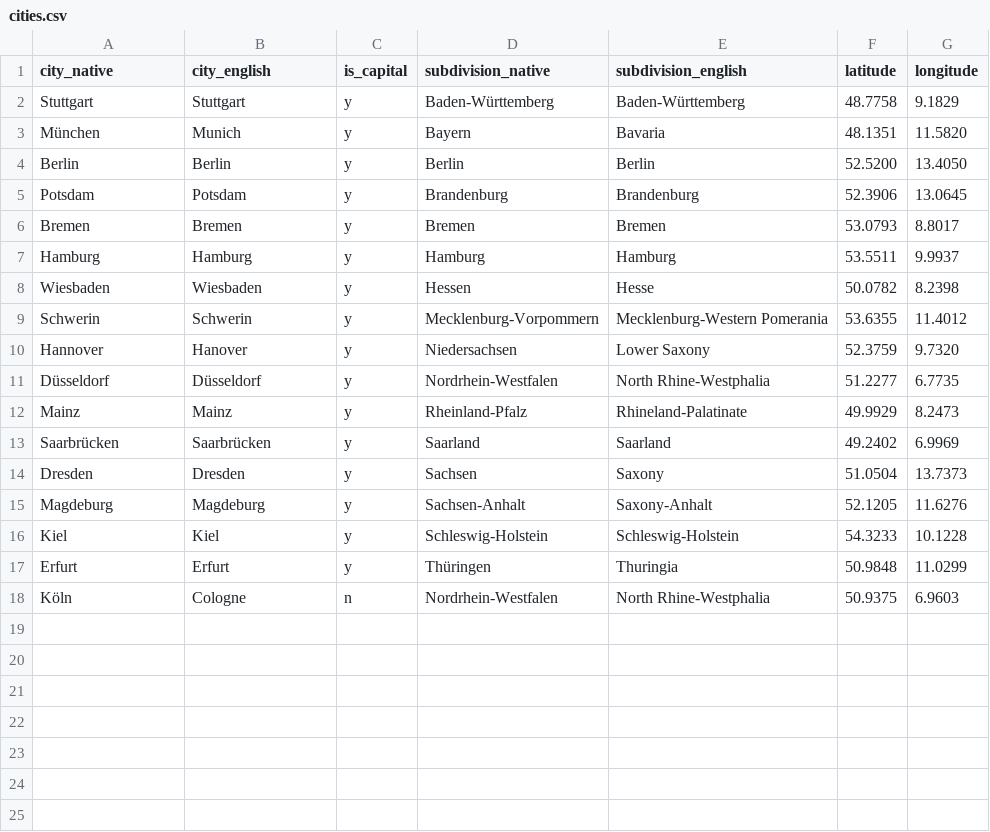
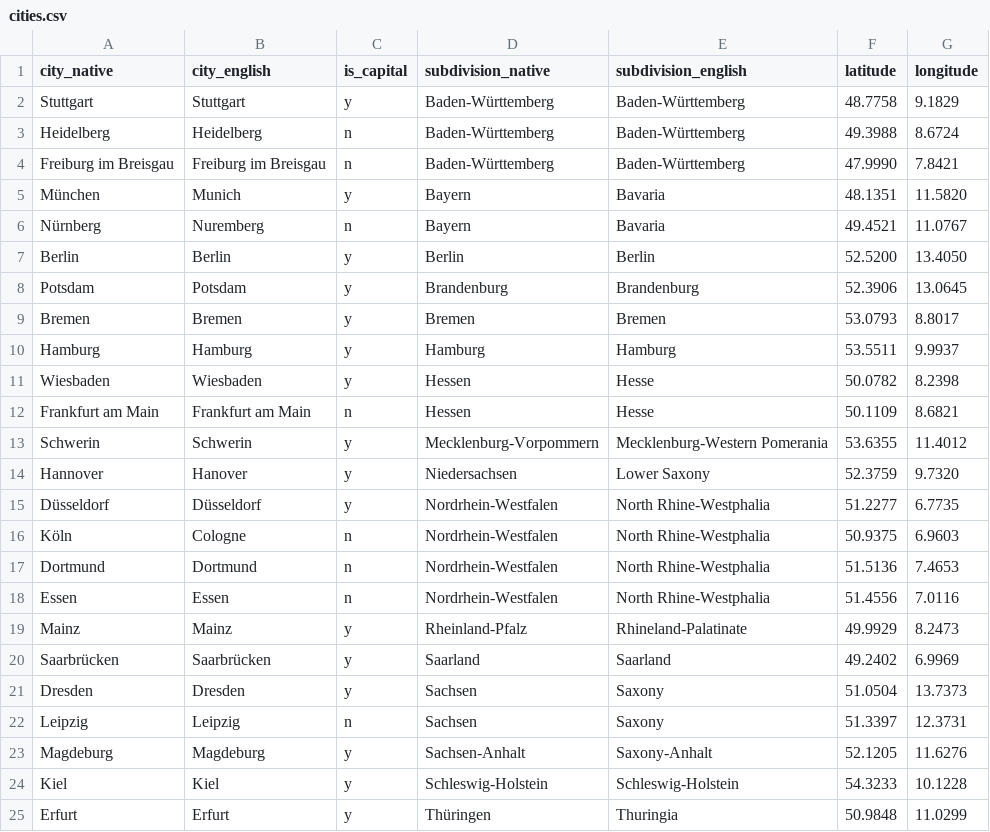
Before and after one commit to ryanvmenezes/gazetteer, a CSV file: data/DEU/cities.csv, drawn as a sheet.

Commit message:
updating city maps

```diff
--- a/data/DEU/cities.csv
+++ b/data/DEU/cities.csv
@@ -2,3 +2,6 @@ city_native,city_english,is_capital,subdivision_native,subdivision_english,latit
 Stuttgart,Stuttgart,y,Baden-Württemberg,Baden-Württemberg,48.7758,9.1829
+Heidelberg,Heidelberg,n,Baden-Württemberg,Baden-Württemberg,49.3988,8.6724
+Freiburg im Breisgau,Freiburg im Breisgau,n,Baden-Württemberg,Baden-Württemberg,47.9990,7.8421
 München,Munich,y,Bayern,Bavaria,48.1351,11.5820
+Nürnberg,Nuremberg,n,Bayern,Bavaria,49.4521,11.0767
 Berlin,Berlin,y,Berlin,Berlin,52.5200,13.4050
@@ -8,2 +11,3 @@ Hamburg,Hamburg,y,Hamburg,Hamburg,53.5511,9.9937
 Wiesbaden,Wiesbaden,y,Hessen,Hesse,50.0782,8.2398
+Frankfurt am Main,Frankfurt am Main,n,Hessen,Hesse,50.1109,8.6821
 Schwerin,Schwerin,y,Mecklenburg-Vorpommern,Mecklenburg-Western Pomerania,53.6355,11.4012
@@ -11,2 +15,5 @@ Hannover,Hanover,y,Niedersachsen,Lower Saxony,52.3759,9.7320
 Düsseldorf,Düsseldorf,y,Nordrhein-Westfalen,North Rhine-Westphalia,51.2277,6.7735
+Köln,Cologne,n,Nordrhein-Westfalen,North Rhine-Westphalia,50.9375,6.9603
+Dortmund,Dortmund,n,Nordrhein-Westfalen,North Rhine-Westphalia,51.5136,7.4653
+Essen,Essen,n,Nordrhein-Westfalen,North Rhine-Westphalia,51.4556,7.0116
 Mainz,Mainz,y,Rheinland-Pfalz,Rhineland-Palatinate,49.9929,8.2473
@@ -14,2 +21,3 @@ Saarbrücken,Saarbrücken,y,Saarland,Saarland,49.2402,6.9969
 Dresden,Dresden,y,Sachsen,Saxony,51.0504,13.7373
+Leipzig,Leipzig,n,Sachsen,Saxony,51.3397,12.3731
 Magdeburg,Magdeburg,y,Sachsen-Anhalt,Saxony-Anhalt,52.1205,11.6276
@@ -17,2 +25 @@ Kiel,Kiel,y,Schleswig-Holstein,Schleswig-Holstein,54.3233,10.1228
 Erfurt,Erfurt,y,Thüringen,Thuringia,50.9848,11.0299
-Köln,Cologne,n,Nordrhein-Westfalen,North Rhine-Westphalia,50.9375,6.9603
```
Also changed, not shown: 3 other files.
